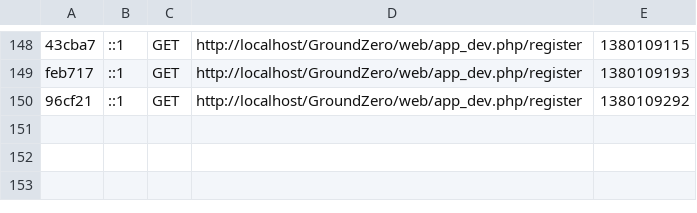
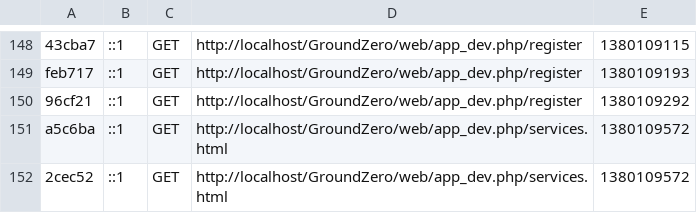
Before and after one commit to ridwannaruto/GroundZero, a CSV file: app/cache/dev/profiler/index.csv, drawn as a sheet; only a part is shown, gaps mark what is left out; the diff names each change by its address in the sheet, - before the commit and + after, or states it on an @@ line.

```diff
--- a/app/cache/dev/profiler/index.csv
+++ b/app/cache/dev/profiler/index.csv
+row 151: a5c6ba | ::1 | GET | http://localhost/GroundZero/web/app_dev.php/services.html | 1380109572
+row 152: 2cec52 | ::1 | GET | http://localhost/GroundZero/web/app_dev.php/services.html | 1380109572
```
Also changed, not shown: 5 other files.
